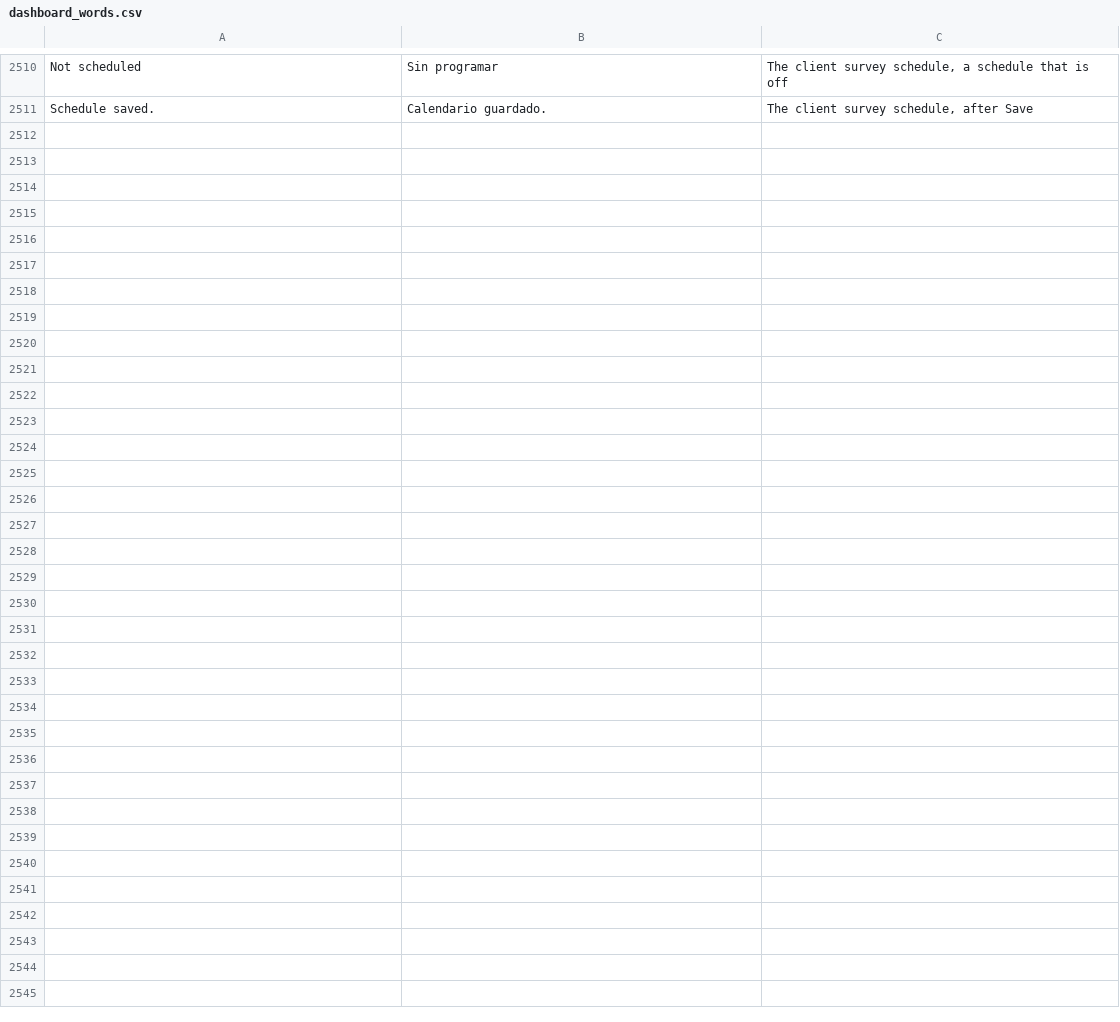
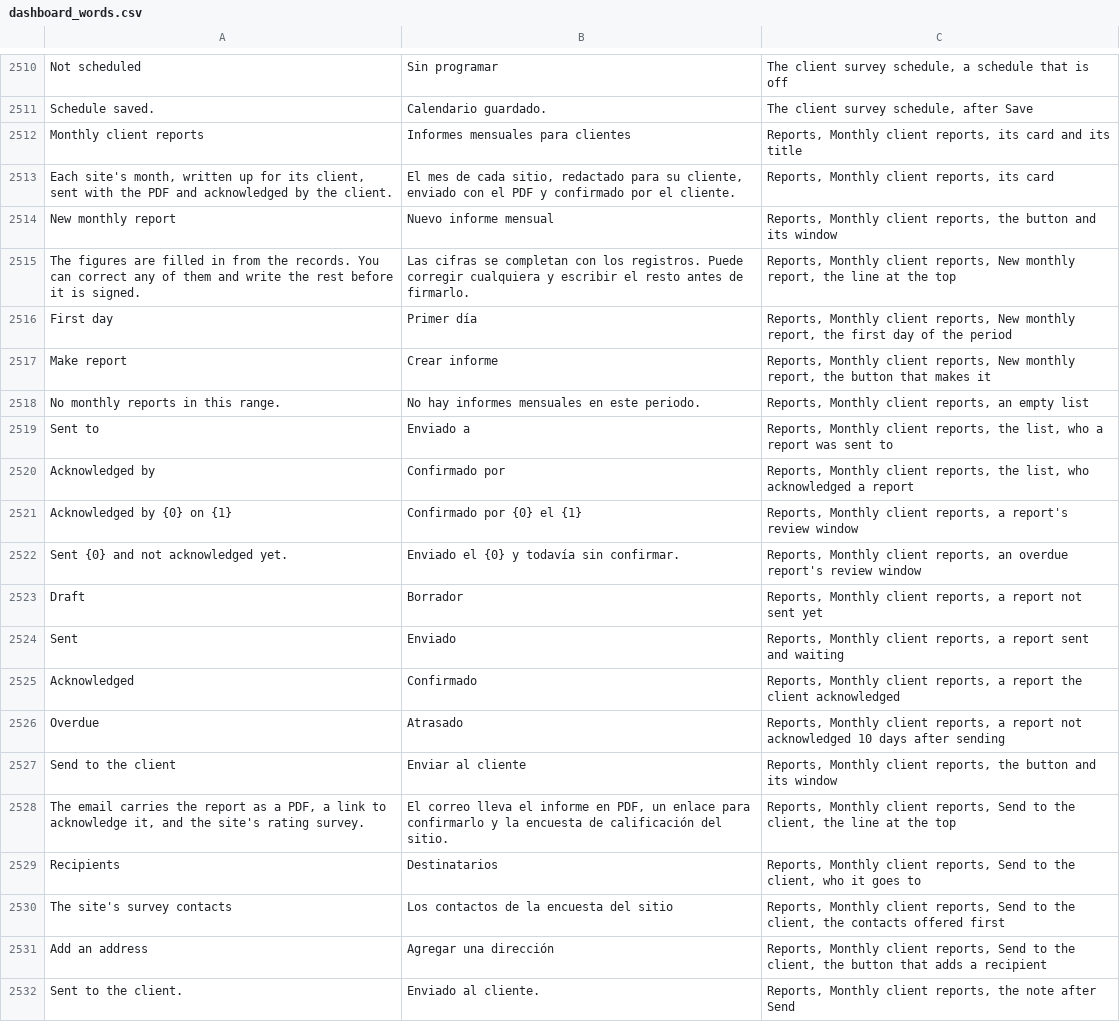
Before and after one commit to isouadda/ocsa-admin-dashboard, a CSV file: translation/dashboard_words.csv, drawn as a sheet; only a part is shown, gaps mark what is left out.

```diff
--- a/translation/dashboard_words.csv
+++ b/translation/dashboard_words.csv
@@ -2531 +2531,22 @@ Not scheduled,Sin programar,"The client survey schedule, a schedule that is off"
 Schedule saved.,Calendario guardado.,"The client survey schedule, after Save"
+Monthly client reports,Informes mensuales para clientes,"Reports, Monthly client reports, its card and its title"
+"Each site's month, written up for its client, sent with the PDF and acknowledged by the client.","El mes de cada sitio, redactado para su cliente, enviado con el PDF y confirmado por el cliente.","Reports, Monthly client reports, its card"
+New monthly report,Nuevo informe mensual,"Reports, Monthly client reports, the button and its window"
+The figures are filled in from the records. You can correct any of them and write the rest before it is signed.,Las cifras se completan con los registros. Puede corregir cualquiera y escribir el resto antes de firmarlo.,"Reports, Monthly client reports, New monthly report, the line at the top"
+First day,Primer día,"Reports, Monthly client reports, New monthly report, the first day of the period"
+Make report,Crear informe,"Reports, Monthly client reports, New monthly report, the button that makes it"
+No monthly reports in this range.,No hay informes mensuales en este periodo.,"Reports, Monthly client reports, an empty list"
+Sent to,Enviado a,"Reports, Monthly client reports, the list, who a report was sent to"
+Acknowledged by,Confirmado por,"Reports, Monthly client reports, the list, who acknowledged a report"
+Acknowledged by {0} on {1},Confirmado por {0} el {1},"Reports, Monthly client reports, a report's review window"
+Sent {0} and not acknowledged yet.,Enviado el {0} y todavía sin confirmar.,"Reports, Monthly client reports, an overdue report's review window"
+Draft,Borrador,"Reports, Monthly client reports, a report not sent yet"
+Sent,Enviado,"Reports, Monthly client reports, a report sent and waiting"
+Acknowledged,Confirmado,"Reports, Monthly client reports, a report the client acknowledged"
+Overdue,Atrasado,"Reports, Monthly client reports, a report not acknowledged 10 days after sending"
+Send to the client,Enviar al cliente,"Reports, Monthly client reports, the button and its window"
+"The email carries the report as a PDF, a link to acknowledge it, and the site's rating survey.","El correo lleva el informe en PDF, un enlace para confirmarlo y la encuesta de calificación del sitio.","Reports, Monthly client reports, Send to the client, the line at the top"
+Recipients,Destinatarios,"Reports, Monthly client reports, Send to the client, who it goes to"
+The site's survey contacts,Los contactos de la encuesta del sitio,"Reports, Monthly client reports, Send to the client, the contacts offered first"
+Add an address,Agregar una dirección,"Reports, Monthly client reports, Send to the client, the button that adds a recipient"
+Sent to the client.,Enviado al cliente.,"Reports, Monthly client reports, the note after Send"
```
Also changed, not shown: 2 other files.
